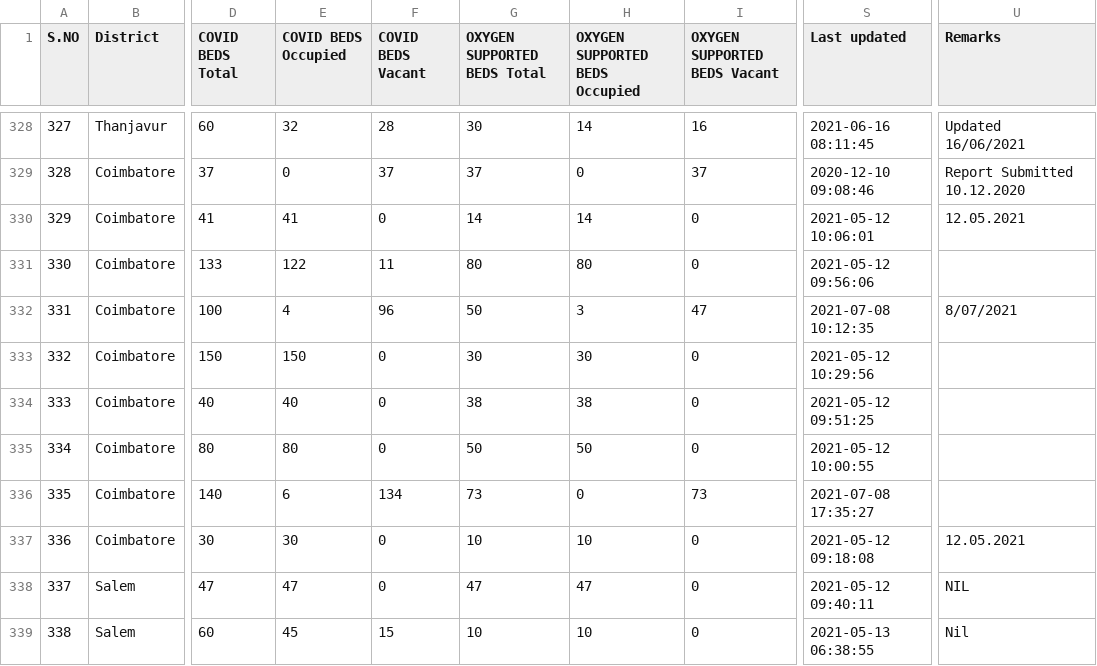
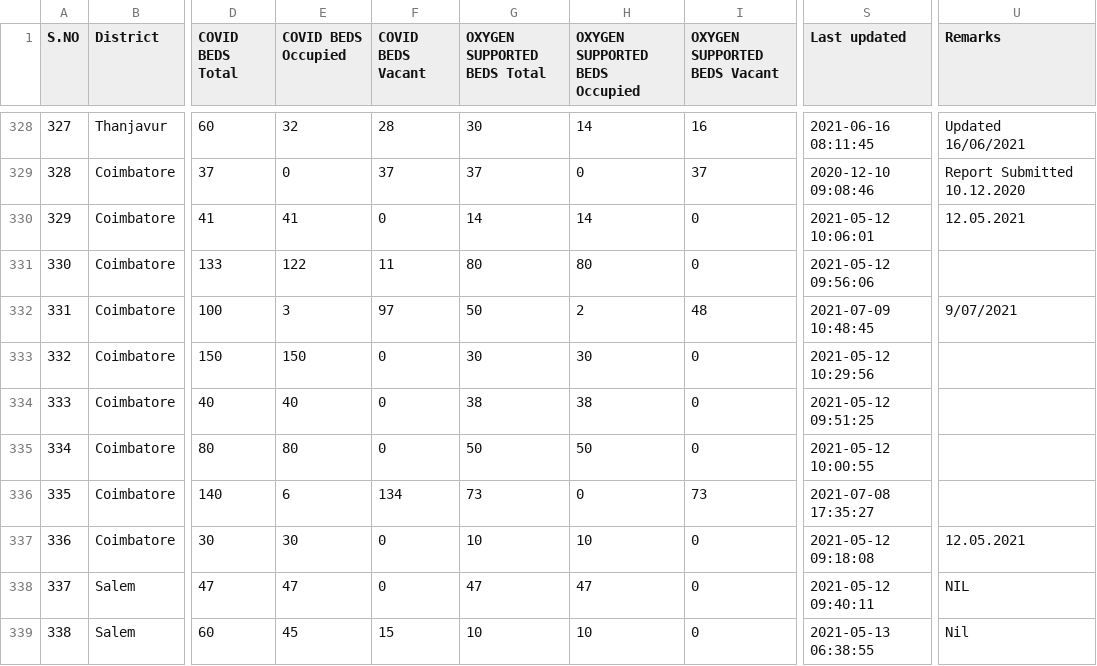
Before and after one commit to mskian/tamil-nadu-covid-beds-api, a CSV file: data/beds.csv, drawn as a sheet; only a part is shown, gaps mark what is left out; the diff names each change by its address in the sheet, - before the commit and + after, or states it on an @@ line.

```diff
--- a/data/beds.csv
+++ b/data/beds.csv
-E332 (COVID BEDS Occupied): 4
+E332 (COVID BEDS Occupied): 3
-F332 (COVID BEDS Vacant): 96
+F332 (COVID BEDS Vacant): 97
-H332 (OXYGEN SUPPORTED BEDS Occupied): 3
+H332 (OXYGEN SUPPORTED BEDS Occupied): 2
-I332 (OXYGEN SUPPORTED BEDS Vacant): 47
+I332 (OXYGEN SUPPORTED BEDS Vacant): 48
-S332 (Last updated): 2021-07-08 10:12:35
+S332 (Last updated): 2021-07-09 10:48:45
-U332 (Remarks): 8/07/2021
+U332 (Remarks): 9/07/2021
```
Also changed, not shown: 1 other file.
